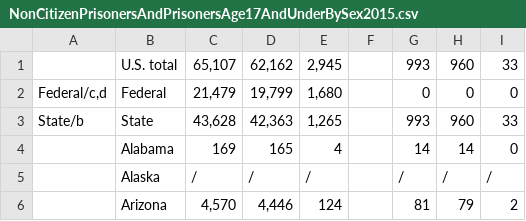
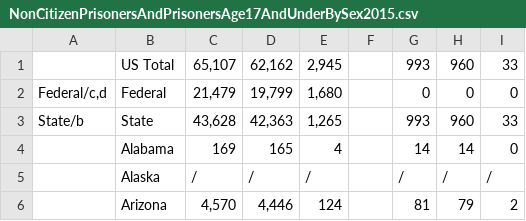
Before and after one commit to DaniBackEndCapstone/Capstone_Rest, a CSV file: scripts/excel_files/NonCitizenPrisonersAndPrisonersAge17AndUnderBySex2015.csv, drawn as a sheet; only a part is shown.

```diff
--- a/scripts/excel_files/NonCitizenPrisonersAndPrisonersAge17AndUnderBySex2015.csv
+++ b/scripts/excel_files/NonCitizenPrisonersAndPrisonersAge17AndUnderBySex2015.csv
@@ -1,2 +1,2 @@
-,U.S. total,"65,107","62,162","2,945",,993,960,33
+,US Total,"65,107","62,162","2,945",,993,960,33
 "Federal/c,d",Federal,"21,479","19,799","1,680",,0,0,0
```
Also changed, not shown: scripts/excel_files/EstimatedNumberAndRateOfPersonsSupervisedByUSFacilities2015.csv, scripts/excel_files/NumberPersonsCorrectionalFacilityBySexAndStatus.csv, 11 other files.
